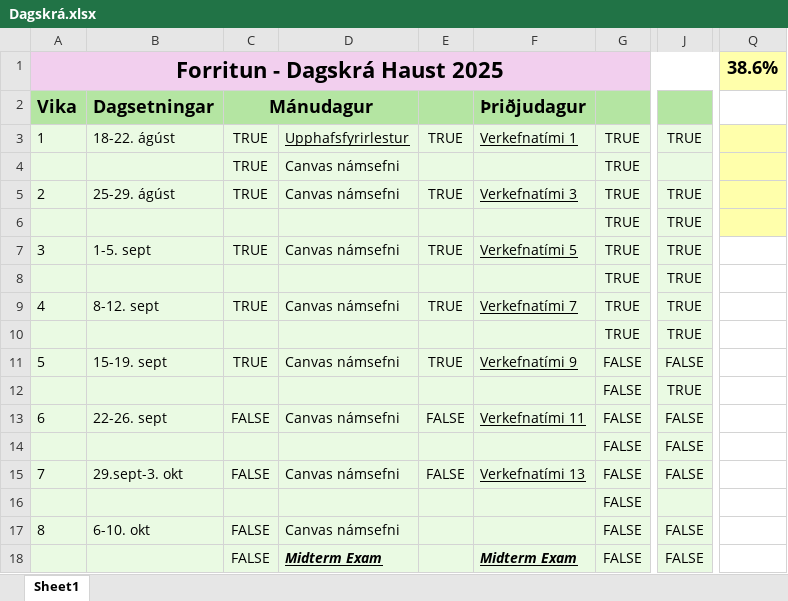
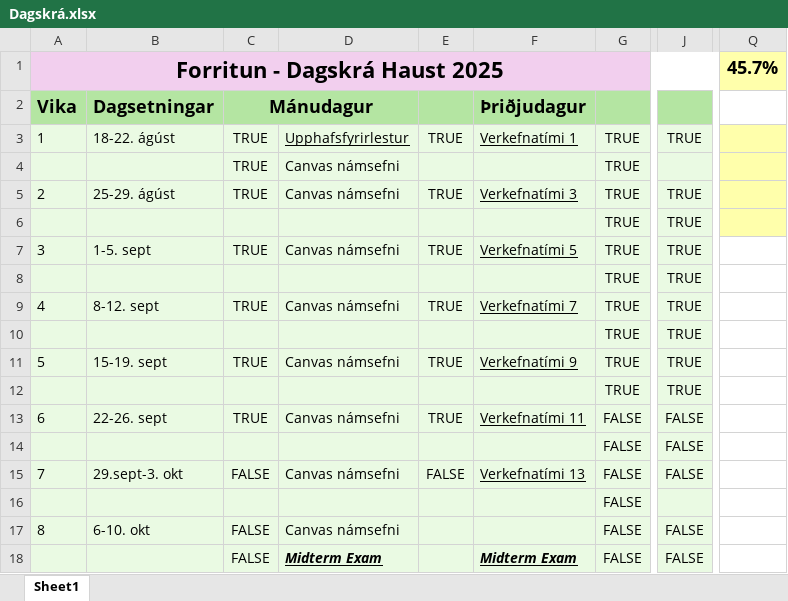
Before and after one commit to JBT13/f_h_Python, an Excel workbook: Dagskrá.xlsx, sheet Sheet1, drawn as a sheet; only a part is shown, gaps mark what is left out; values as stored, in another font and other column widths than the file's, no borders; the diff names each change by its address in the sheet, - before the commit and + after, or states it on an @@ line.

```diff
--- a/Dagskrá.xlsx (sheet Sheet1)
+++ b/Dagskrá.xlsx (sheet Sheet1)
-Q1: 38.6%
+Q1: 45.7%
-G11:G12: FALSE
+G11:G12: TRUE
-J11: FALSE
+J11: TRUE
-C13 (Mánudagur): FALSE
+C13 (Mánudagur): TRUE
-E13: FALSE
+E13: TRUE
```
Also changed, not shown: 18 other files.
